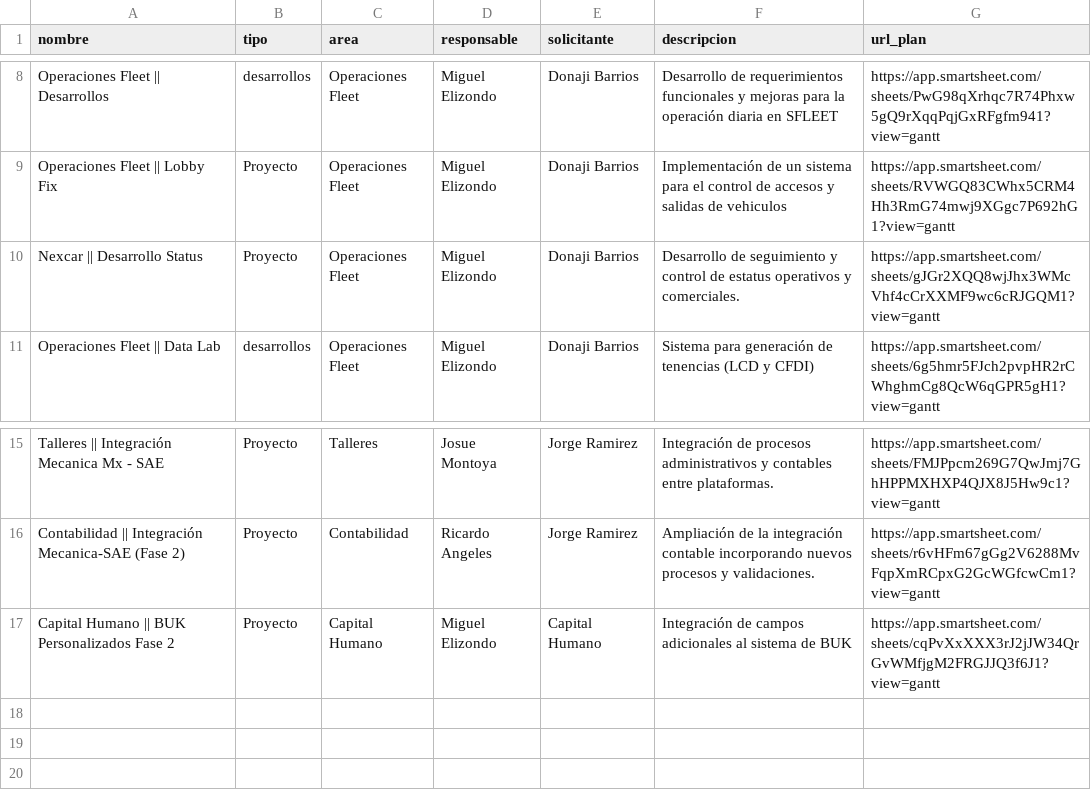
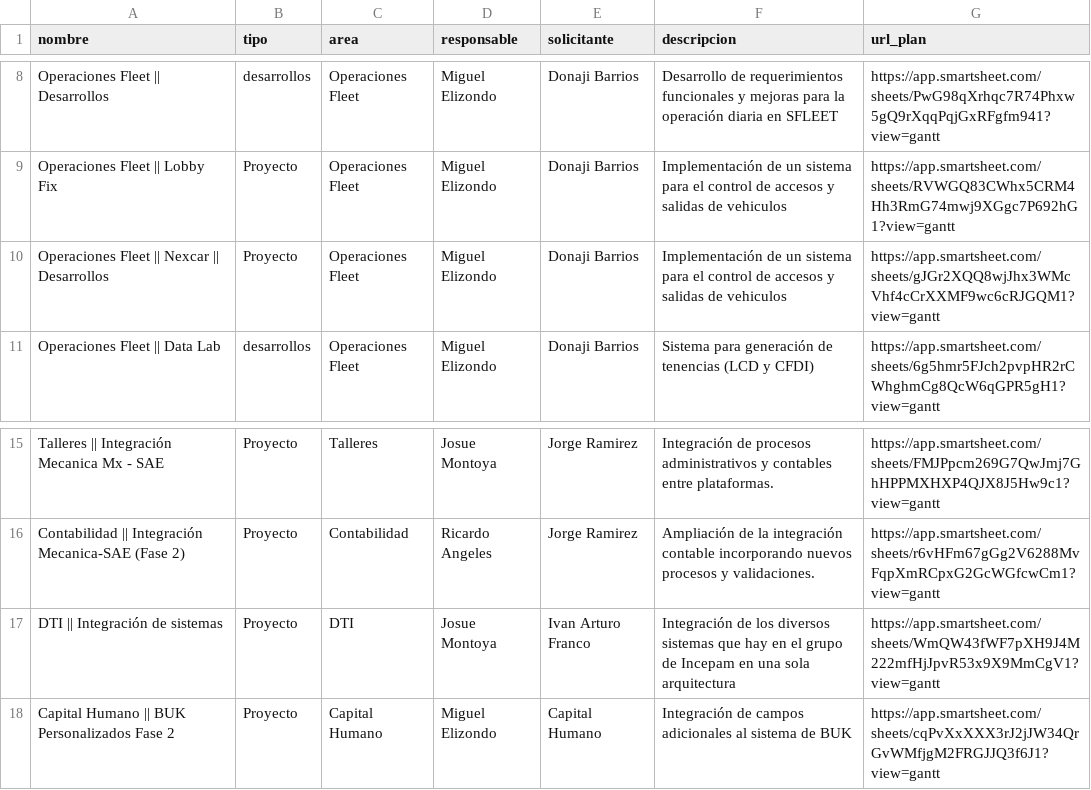
Before and after one commit to DTI-Dashboard/Proyectos, a CSV file: info_proyectos.csv, drawn as a sheet; only a part is shown, gaps mark what is left out.

Commit message:
backup: info_proyectos.csv actualizado desde dashboard

```diff
--- a/info_proyectos.csv
+++ b/info_proyectos.csv
@@ -9,3 +9,3 @@ nombre,tipo,area,responsable,solicitante,descripcion,url_plan
 "Operaciones Fleet || Lobby Fix","Proyecto","Operaciones Fleet","Miguel Elizondo","Donaji Barrios","Implementación de un sistema para el control de accesos y salidas de vehiculos","https://app.smartsheet.com/sheets/RVWGQ83CWhx5CRM4Hh3RmG74mwj9XGgc7P692hG1?view=gantt"
-"Nexcar || Desarrollo Status","Proyecto","Operaciones Fleet","Miguel Elizondo","Donaji Barrios","Desarrollo de seguimiento y control de estatus operativos y comerciales.","https://app.smartsheet.com/sheets/gJGr2XQQ8wjJhx3WMcVhf4cCrXXMF9wc6cRJGQM1?view=gantt"
+"Operaciones Fleet || Nexcar || Desarrollos","Proyecto","Operaciones Fleet","Miguel Elizondo","Donaji Barrios","Implementación de un sistema para el control de accesos y salidas de vehiculos","https://app.smartsheet.com/sheets/gJGr2XQQ8wjJhx3WMcVhf4cCrXXMF9wc6cRJGQM1?view=gantt"
 "Operaciones Fleet || Data Lab","desarrollos","Operaciones Fleet","Miguel Elizondo","Donaji Barrios","Sistema para generación de tenencias (LCD y CFDI)","https://app.smartsheet.com/sheets/6g5hmr5FJch2pvpHR2rCWhghmCg8QcW6qGPR5gH1?view=gantt"
@@ -16,2 +16,3 @@ nombre,tipo,area,responsable,solicitante,descripcion,url_plan
 "Contabilidad || Integración Mecanica-SAE (Fase 2)","Proyecto","Contabilidad","Ricardo Angeles","Jorge Ramirez","Ampliación de la integración contable incorporando nuevos procesos y validaciones.","https://app.smartsheet.com/sheets/r6vHFm67gGg2V6288MvFqpXmRCpxG2GcWGfcwCm1?view=gantt"
+"DTI || Integración de sistemas","Proyecto","DTI","Josue Montoya","Ivan Arturo Franco","Integración de los diversos sistemas que hay en el grupo de Incepam en una sola arquitectura","https://app.smartsheet.com/sheets/WmQW43fWF7pXH9J4M222mfHjJpvR53x9X9MmCgV1?view=gantt"
 "Capital Humano || BUK Personalizados Fase 2","Proyecto","Capital Humano","Miguel Elizondo","Capital Humano","Integración de campos adicionales al sistema de BUK","https://app.smartsheet.com/sheets/cqPvXxXXX3rJ2jJW34QrGvWMfjgM2FRGJJQ3f6J1?view=gantt"
```
